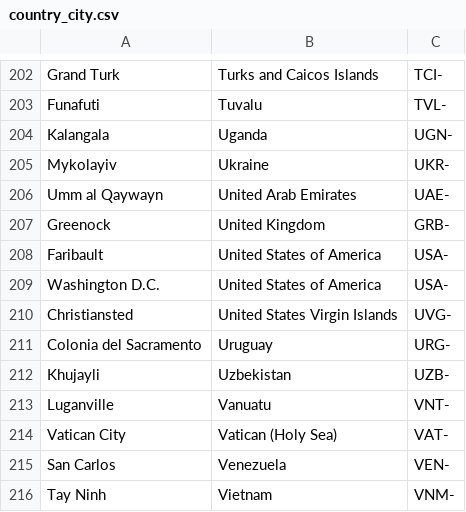
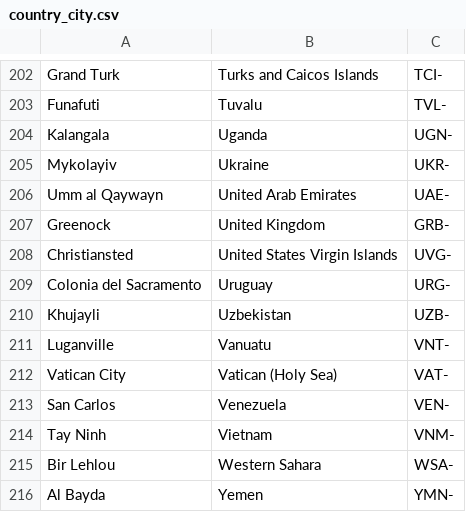
Before and after one commit to hrishikeshSuresh/TourismDataGen, a CSV file: Accomodation/country_city.csv, drawn as a sheet; only a part is shown, gaps mark what is left out; the shorter side is filled out with more unchanged rows.

```diff
--- a/Accomodation/country_city.csv
+++ b/Accomodation/country_city.csv
@@ -207,4 +207,2 @@ Umm al Qaywayn,United Arab Emirates,UAE-,
 Greenock,United Kingdom,GRB-,
-Faribault,United States of America,USA-,
-Washington D.C.,United States of America,USA-
 Christiansted,United States Virgin Islands,UVG-,
```
Also changed, not shown: Bus/bus.csv, Mode of Transport/train_id.csv, 46 other files.
